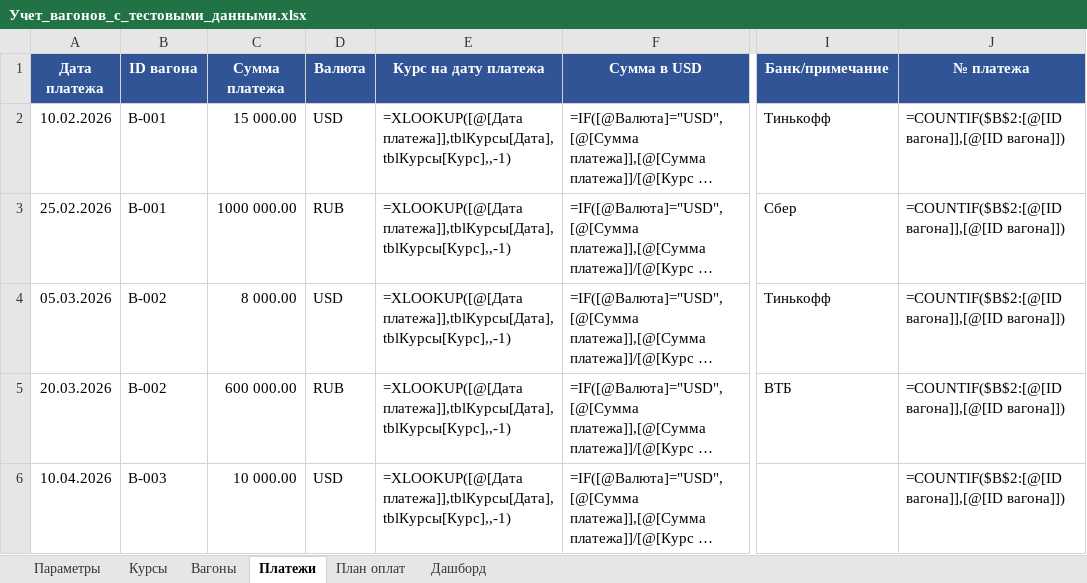
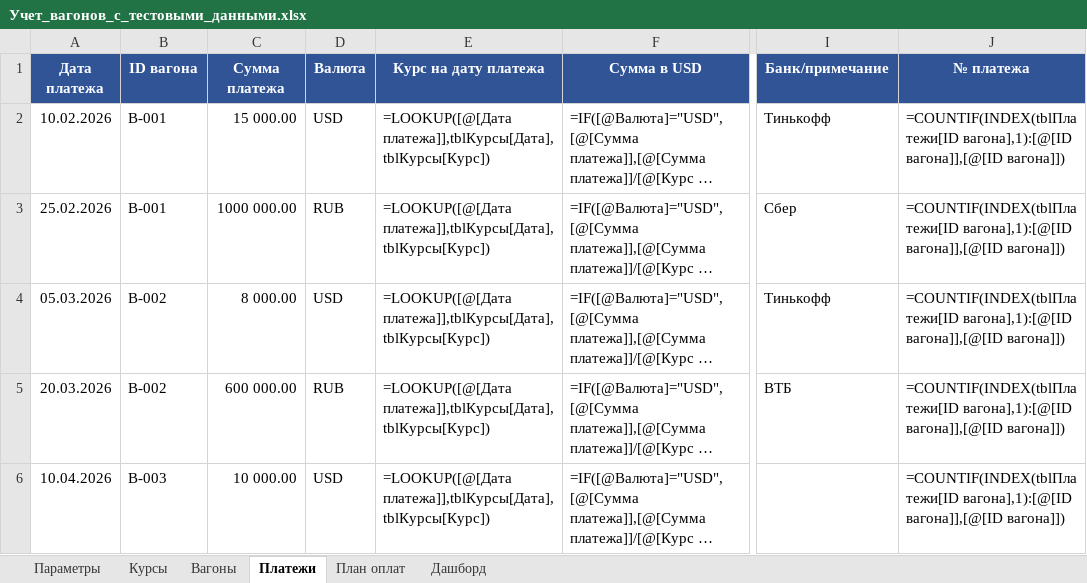
Before and after one commit to CasperGBF50105/skills, an Excel workbook: Учет_вагонов_с_тестовыми_данными.xlsx, sheet Платежи, drawn as a sheet; only a part is shown, gaps mark what is left out; long unchanged cells end in …; values as stored, in another font and other column widths than the file's, no borders; formulas without a stored value are shown as written; table styles not drawn; the diff names each change by its address in the sheet, - before the commit and + after, or states it on an @@ line.

```diff
--- a/Учет_вагонов_с_тестовыми_данными.xlsx (sheet Платежи)
+++ b/Учет_вагонов_с_тестовыми_данными.xlsx (sheet Платежи)
-E2:E6 (Курс на дату платежа): =XLOOKUP([@[Дата платежа]],tblКурсы[Дата],tblКурсы[Курс],,-1)
+E2:E6 (Курс на дату платежа): =LOOKUP([@[Дата платежа]],tblКурсы[Дата],tblКурсы[Курс])
-J2:J6 (№ платежа): =COUNTIF($B$2:[@[ID вагона]],[@[ID вагона]])
+J2:J6 (№ платежа): =COUNTIF(INDEX(tblПлатежи[ID вагона],1):[@[ID вагона]],[@[ID вагона]])
```
Also changed, not shown: sheet Вагоны, Учет_вагонов_шаблон.xlsx, 1 other file.
